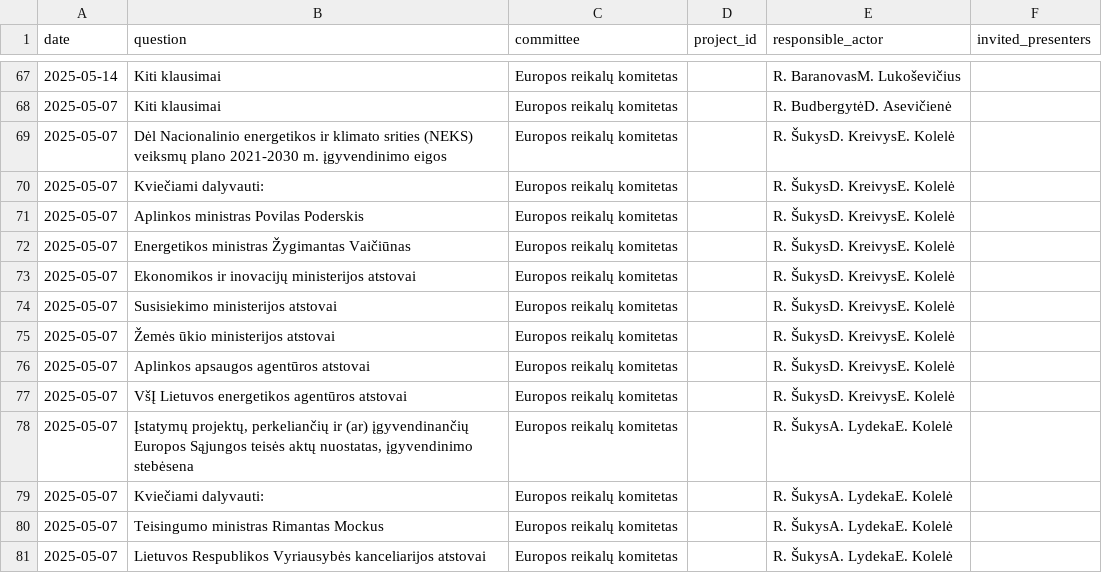
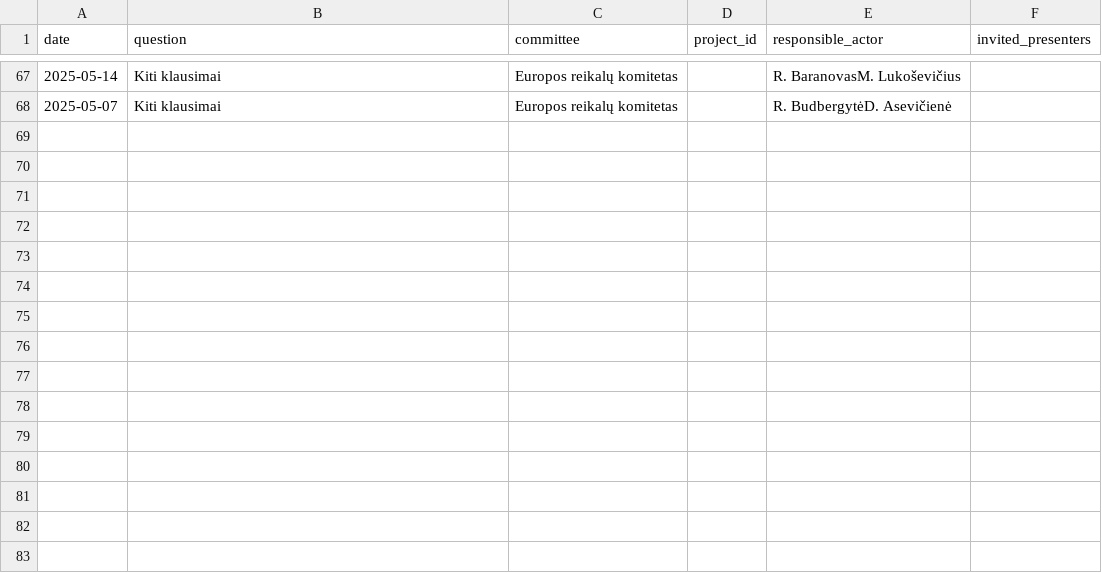
Before and after one commit to VykintaP/seimo_komitetai, a CSV file: data/raw/europos_reikalu_komitetas.csv, drawn as a sheet; only a part is shown, gaps mark what is left out; the diff names each change by its address in the sheet, - before the commit and + after, or states it on an @@ line.

```diff
--- a/data/raw/europos_reikalu_komitetas.csv
+++ b/data/raw/europos_reikalu_komitetas.csv
-row 69: 2025-05-07 | Dėl Nacionalinio energetikos ir klimato srities (NEKS) veiksmų plano 2021-2030 m. įgyvendinimo eigos | Europos reikalų komitetas |  | R. ŠukysD. KreivysE. Kolelė
-row 70: 2025-05-07 | Kviečiami dalyvauti: | Europos reikalų komitetas |  | R. ŠukysD. KreivysE. Kolelė
-row 71: 2025-05-07 | Aplinkos ministras Povilas Poderskis | Europos reikalų komitetas |  | R. ŠukysD. KreivysE. Kolelė
-row 72: 2025-05-07 | Energetikos ministras Žygimantas Vaičiūnas | Europos reikalų komitetas |  | R. ŠukysD. KreivysE. Kolelė
-row 73: 2025-05-07 | Ekonomikos ir inovacijų ministerijos atstovai | Europos reikalų komitetas |  | R. ŠukysD. KreivysE. Kolelė
-row 74: 2025-05-07 | Susisiekimo ministerijos atstovai | Europos reikalų komitetas |  | R. ŠukysD. KreivysE. Kolelė
-row 75: 2025-05-07 | Žemės ūkio ministerijos atstovai | Europos reikalų komitetas |  | R. ŠukysD. KreivysE. Kolelė
-row 76: 2025-05-07 | Aplinkos apsaugos agentūros atstovai | Europos reikalų komitetas |  | R. ŠukysD. KreivysE. Kolelė
-row 77: 2025-05-07 | VšĮ Lietuvos energetikos agentūros atstovai | Europos reikalų komitetas |  | R. ŠukysD. KreivysE. Kolelė
-row 78: 2025-05-07 | Įstatymų projektų, perkeliančių ir (ar) įgyvendinančių Europos Sąjungos teisės aktų nuostatas, įgyvendinimo stebėsena | Europos reikalų komitetas |  | R. ŠukysA. LydekaE. Kolelė
-row 79: 2025-05-07 | Kviečiami dalyvauti: | Europos reikalų komitetas |  | R. ŠukysA. LydekaE. Kolelė
-row 80: 2025-05-07 | Teisingumo ministras Rimantas Mockus | Europos reikalų komitetas |  | R. ŠukysA. LydekaE. Kolelė
-row 81: 2025-05-07 | Lietuvos Respublikos Vyriausybės kanceliarijos atstovai | Europos reikalų komitetas |  | R. ŠukysA. LydekaE. Kolelė
```
Also changed, not shown: data/raw/biudzeto_ir_finansu_komitetas.csv, 29 other files.
